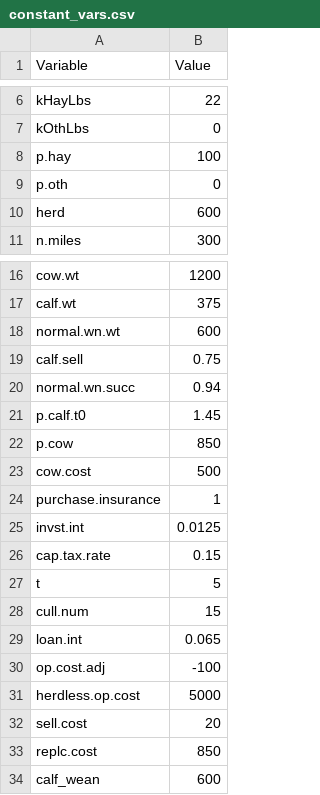
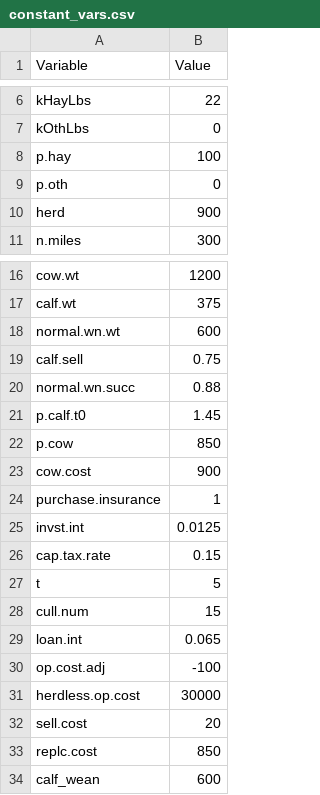
Before and after one commit to maxrlnd/docker_test, a CSV file: data/constant_vars.csv, drawn as a sheet; only a part is shown, gaps mark what is left out.

Commit message:
Changed constvars to reflect feedback from Laramie meeting.

```diff
--- a/data/constant_vars.csv
+++ b/data/constant_vars.csv
@@ -9,3 +9,3 @@ p.hay,100
 p.oth,0
-herd,600
+herd,900
 n.miles,300
@@ -19,6 +19,6 @@ normal.wn.wt,600
 calf.sell,0.75
-normal.wn.succ,0.94
+normal.wn.succ,0.88
 p.calf.t0,1.45
 p.cow,850
-cow.cost,500
+cow.cost,900
 purchase.insurance,1
@@ -30,3 +30,3 @@ loan.int,0.065
 op.cost.adj,-100
-herdless.op.cost,5000
+herdless.op.cost,30000
 sell.cost,20
```
